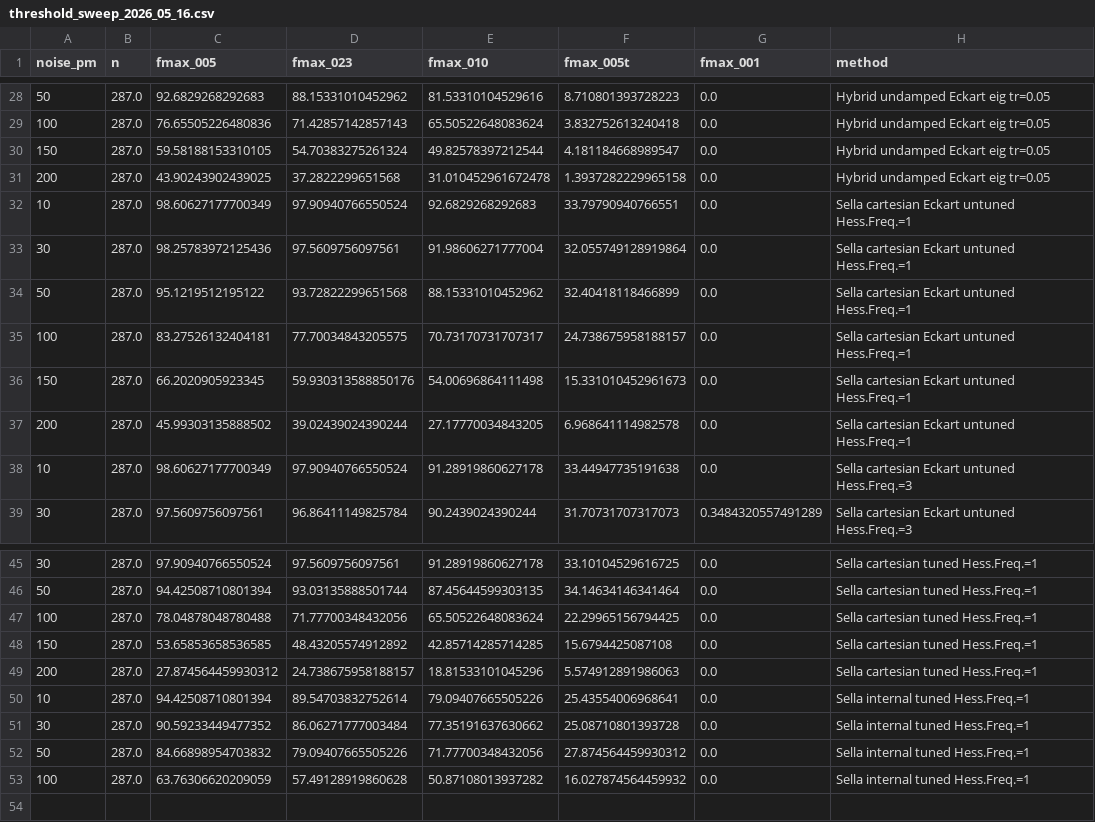
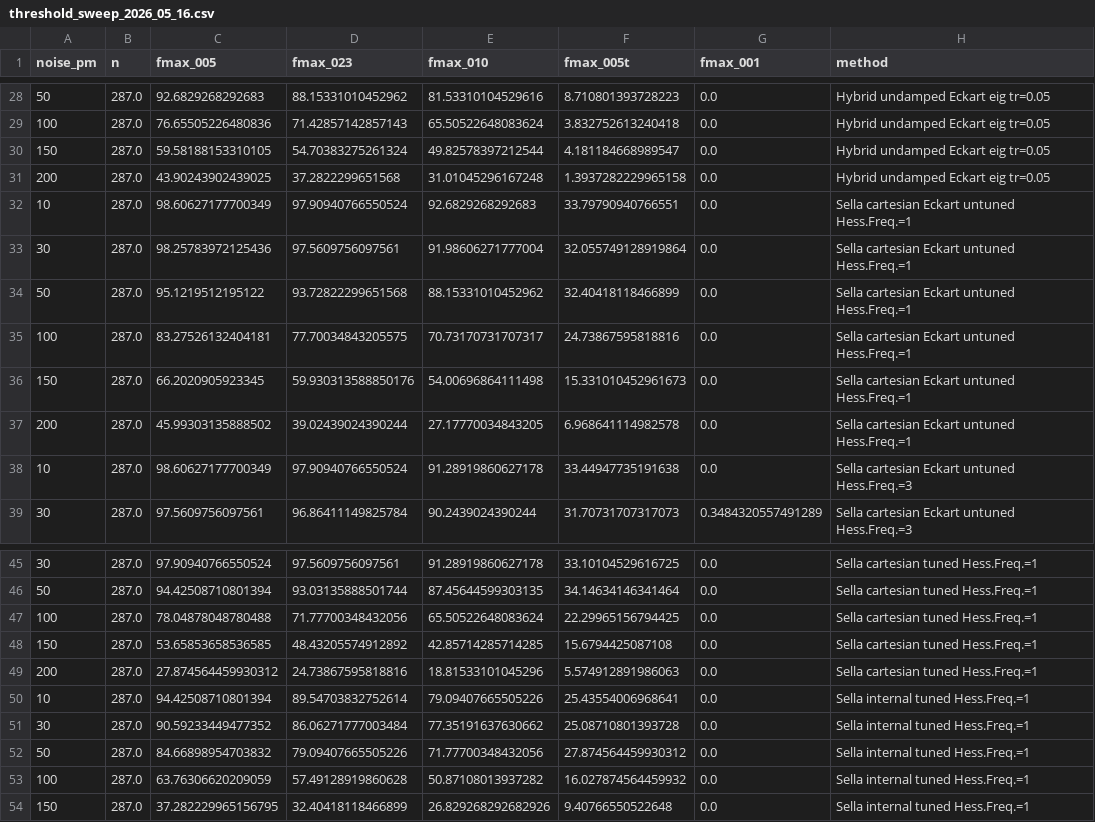
Before and after one commit to memo-ozdincer/GAD_plus, a CSV file: analysis_2026_04_29/threshold_sweep_2026_05_16.csv, drawn as a sheet; only a part is shown, gaps mark what is left out.

Commit message:
150pm refill landed (n=287): final Sella internal 150pm = 26.8% raw
  - Pooled 4 partitions (job 61166201 finished) -> pooled_summary_150pm.parquet
    at 287 unique samples.
  - Final fmax<0.01 = 26.8% — substantially LOWER than the partial 35.5%
    (n=172, sample-biased toward easier mid-range molecules). The
    C5H5NO cluster in samples 216-286 has very low conv rate (~10%),
    pulling the aggregate down once those samples land.
  - Master CSV: Sella internal 150pm conv_pct 35.46 -> 26.83.
  - Threshold sweep CSV: 150pm row refreshed from pooled parquet.
  - Comprehensive fmax tables in §3: regenerated with final 150pm row.
  - Table 1: 35.5%^{p_172} -> 26.8% (no superscript, final n=287).

IRC validation submitted (job 61171752, 4 cells, ~30-45 min). After it
lands -> merge -> Table 2 internal 150pm IRC TOPO update -> last
"---" entry in headline tables closed.

PDF: 20 pages, 741 KB.

```diff
--- a/analysis_2026_04_29/threshold_sweep_2026_05_16.csv
+++ b/analysis_2026_04_29/threshold_sweep_2026_05_16.csv
@@ -30,3 +30,3 @@ noise_pm,n,fmax_005,fmax_023,fmax_010,fmax_005t,fmax_001,method
 150,287.0,59.58188153310105,54.70383275261324,49.82578397212544,4.181184668989547,0.0,Hybrid undamped Eckart eig tr=0.05
-200,287.0,43.90243902439025,37.2822299651568,31.010452961672478,1.3937282229965158,0.0,Hybrid undamped Eckart eig tr=0.05
+200,287.0,43.90243902439025,37.2822299651568,31.01045296167248,1.3937282229965158,0.0,Hybrid undamped Eckart eig tr=0.05
 10,287.0,98.60627177700349,97.90940766550524,92.6829268292683,33.79790940766551,0.0,Sella cartesian Eckart untuned Hess.Freq.=1
@@ -34,3 +34,3 @@ noise_pm,n,fmax_005,fmax_023,fmax_010,fmax_005t,fmax_001,method
 50,287.0,95.1219512195122,93.72822299651568,88.15331010452962,32.40418118466899,0.0,Sella cartesian Eckart untuned Hess.Freq.=1
-100,287.0,83.27526132404181,77.70034843205575,70.73170731707317,24.738675958188157,0.0,Sella cartesian Eckart untuned Hess.Freq.=1
+100,287.0,83.27526132404181,77.70034843205575,70.73170731707317,24.73867595818816,0.0,Sella cartesian Eckart untuned Hess.Freq.=1
 150,287.0,66.2020905923345,59.930313588850176,54.00696864111498,15.331010452961673,0.0,Sella cartesian Eckart untuned Hess.Freq.=1
@@ -48,3 +48,3 @@ noise_pm,n,fmax_005,fmax_023,fmax_010,fmax_005t,fmax_001,method
 150,287.0,53.65853658536585,48.43205574912892,42.85714285714285,15.6794425087108,0.0,Sella cartesian tuned Hess.Freq.=1
-200,287.0,27.874564459930312,24.738675958188157,18.81533101045296,5.574912891986063,0.0,Sella cartesian tuned Hess.Freq.=1
+200,287.0,27.874564459930312,24.73867595818816,18.81533101045296,5.574912891986063,0.0,Sella cartesian tuned Hess.Freq.=1
 10,287.0,94.42508710801394,89.54703832752614,79.09407665505226,25.43554006968641,0.0,Sella internal tuned Hess.Freq.=1
@@ -53 +53,2 @@ noise_pm,n,fmax_005,fmax_023,fmax_010,fmax_005t,fmax_001,method
 100,287.0,63.76306620209059,57.49128919860628,50.87108013937282,16.027874564459932,0.0,Sella internal tuned Hess.Freq.=1
+150,287.0,37.282229965156795,32.40418118466899,26.829268292682926,9.40766550522648,0.0,Sella internal tuned Hess.Freq.=1
```
Also changed, not shown: analysis_2026_04_29/master_2026_05_16.csv, 22 other files.
